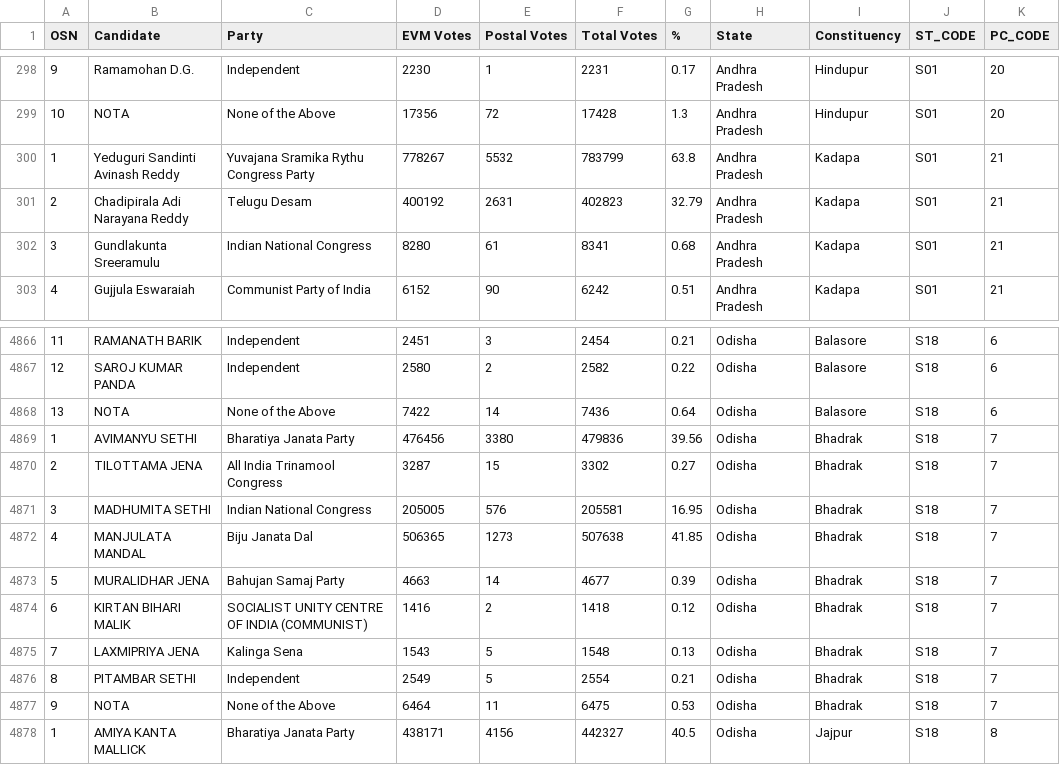
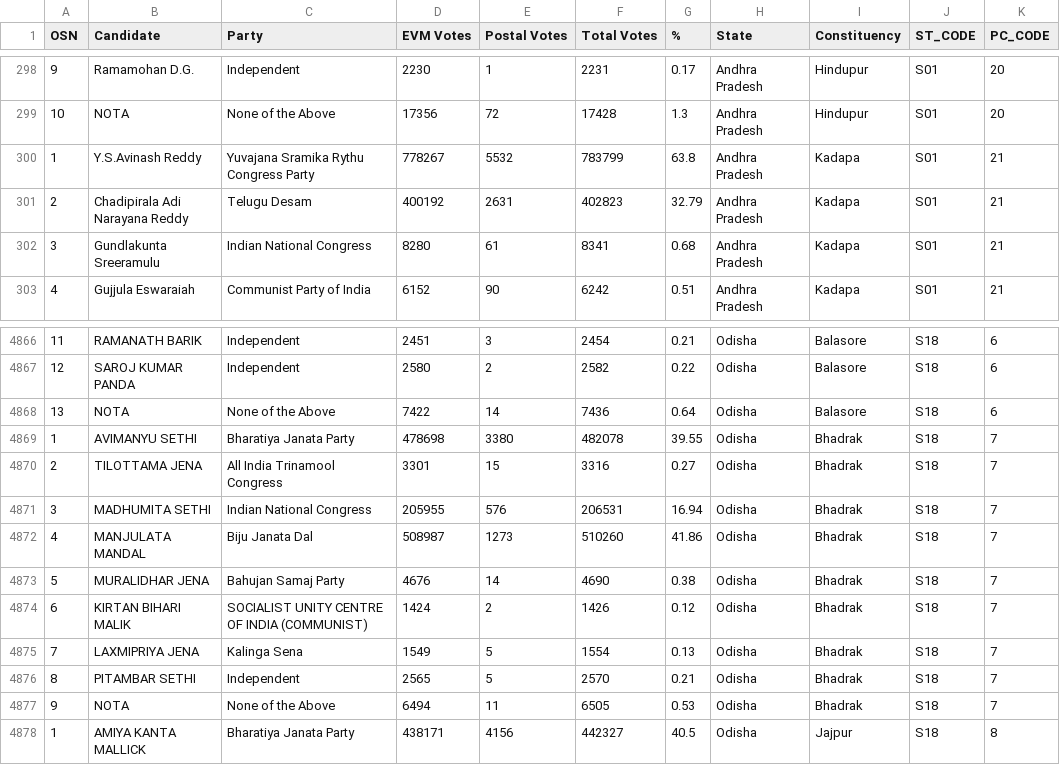
Before and after one commit to pratapvardhan/Elections-India-2019, a CSV file: eci-2019.csv, drawn as a sheet; only a part is shown, gaps mark what is left out; the diff covers the shown part only.

Commit message:
AUTO: Update 12:00pm

```diff
--- a/eci-2019.csv
+++ b/eci-2019.csv
@@ -299,3 +299,3 @@ OSN,Candidate,Party,EVM Votes,Postal Votes,Total Votes,%,State,Constituency,ST_C
 10,NOTA,None of the Above,17356,72,17428,1.3,Andhra Pradesh,Hindupur,S01,20
-1,Yeduguri Sandinti Avinash Reddy,Yuvajana Sramika Rythu Congress Party,778267,5532,783799,63.8,Andhra Pradesh,Kadapa,S01,21
+1,Y.S.Avinash Reddy,Yuvajana Sramika Rythu Congress Party,778267,5532,783799,63.8,Andhra Pradesh,Kadapa,S01,21
 2,Chadipirala Adi Narayana Reddy,Telugu Desam,400192,2631,402823,32.79,Andhra Pradesh,Kadapa,S01,21
@@ -4868,11 +4868,11 @@ OSN,Candidate,Party,EVM Votes,Postal Votes,Total Votes,%,State,Constituency,ST_C
 13,NOTA,None of the Above,7422,14,7436,0.64,Odisha,Balasore,S18,6
-1,AVIMANYU SETHI,Bharatiya Janata Party,476456,3380,479836,39.56,Odisha,Bhadrak,S18,7
-2,TILOTTAMA JENA,All India Trinamool Congress,3287,15,3302,0.27,Odisha,Bhadrak,S18,7
-3,MADHUMITA SETHI,Indian National Congress,205005,576,205581,16.95,Odisha,Bhadrak,S18,7
-4,MANJULATA MANDAL,Biju Janata Dal,506365,1273,507638,41.85,Odisha,Bhadrak,S18,7
-5,MURALIDHAR JENA,Bahujan Samaj Party,4663,14,4677,0.39,Odisha,Bhadrak,S18,7
-6,KIRTAN BIHARI MALIK,SOCIALIST UNITY CENTRE OF INDIA (COMMUNIST),1416,2,1418,0.12,Odisha,Bhadrak,S18,7
-7,LAXMIPRIYA JENA,Kalinga Sena,1543,5,1548,0.13,Odisha,Bhadrak,S18,7
-8,PITAMBAR SETHI,Independent,2549,5,2554,0.21,Odisha,Bhadrak,S18,7
-9,NOTA,None of the Above,6464,11,6475,0.53,Odisha,Bhadrak,S18,7
+1,AVIMANYU SETHI,Bharatiya Janata Party,478698,3380,482078,39.55,Odisha,Bhadrak,S18,7
+2,TILOTTAMA JENA,All India Trinamool Congress,3301,15,3316,0.27,Odisha,Bhadrak,S18,7
+3,MADHUMITA SETHI,Indian National Congress,205955,576,206531,16.94,Odisha,Bhadrak,S18,7
+4,MANJULATA MANDAL,Biju Janata Dal,508987,1273,510260,41.86,Odisha,Bhadrak,S18,7
+5,MURALIDHAR JENA,Bahujan Samaj Party,4676,14,4690,0.38,Odisha,Bhadrak,S18,7
+6,KIRTAN BIHARI MALIK,SOCIALIST UNITY CENTRE OF INDIA (COMMUNIST),1424,2,1426,0.12,Odisha,Bhadrak,S18,7
+7,LAXMIPRIYA JENA,Kalinga Sena,1549,5,1554,0.13,Odisha,Bhadrak,S18,7
+8,PITAMBAR SETHI,Independent,2565,5,2570,0.21,Odisha,Bhadrak,S18,7
+9,NOTA,None of the Above,6494,11,6505,0.53,Odisha,Bhadrak,S18,7
 1,AMIYA KANTA MALLICK,Bharatiya Janata Party,438171,4156,442327,40.5,Odisha,Jajpur,S18,8
```
Also changed, not shown: 42 edited cells elsewhere in this file.
